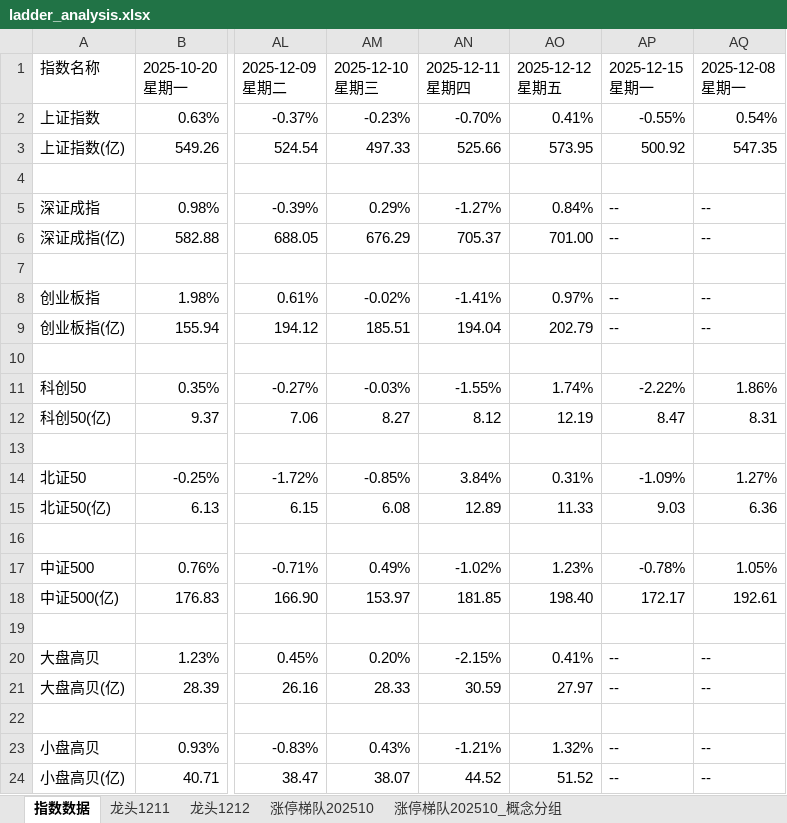
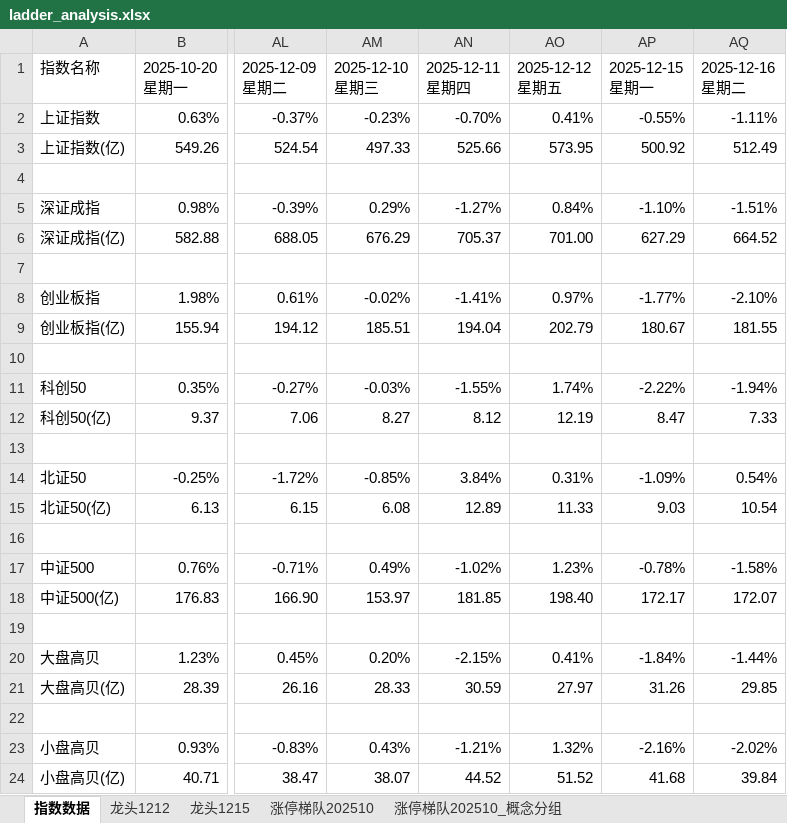
Before and after one commit to KealLiang/HardTrading, an Excel workbook: excel/ladder_analysis.xlsx, sheet 指数数据, drawn as a sheet; only a part is shown, gaps mark what is left out; values as stored, in another font and other column widths than the file's, no cell formats; ↵ is a line break in a cell; the diff names each change by its address in the sheet, - before the commit and + after, or states it on an @@ line.

```diff
--- a/excel/ladder_analysis.xlsx (sheet 指数数据)
+++ b/excel/ladder_analysis.xlsx (sheet 指数数据)
-sheet tab: 龙头1211
-AQ1: 2025-12-08 ↵ 星期一
+AQ1: 2025-12-16 ↵ 星期二
-AQ2: 0.54%
+AQ2: -1.11%
-AQ3: 547.35
+AQ3: 512.49
-AP5: --
+AP5: -1.10%
-AQ5: --
+AQ5: -1.51%
-AP6: --
+AP6: 627.29
-AQ6: --
+AQ6: 664.52
-AP8: --
+AP8: -1.77%
-AQ8: --
+AQ8: -2.10%
-AP9: --
+AP9: 180.67
-AQ9: --
+AQ9: 181.55
-AQ11: 1.86%
+AQ11: -1.94%
-AQ12: 8.31
+AQ12: 7.33
-AQ14: 1.27%
+AQ14: 0.54%
-AQ15: 6.36
+AQ15: 10.54
-AQ17: 1.05%
+AQ17: -1.58%
-AQ18: 192.61
+AQ18: 172.07
-AP20: --
+AP20: -1.84%
-AQ20: --
+AQ20: -1.44%
-AP21: --
+AP21: 31.26
-AQ21: --
+AQ21: 29.85
-AP23: --
+AP23: -2.16%
-AQ23: --
+AQ23: -2.02%
-AP24: --
+AP24: 41.68
-AQ24: --
+AQ24: 39.84
```
Also changed, not shown: sheet 涨停梯队202510_概念分组_成交量, sheet 涨停梯队202510_概念分组, sheet 涨停梯队202510, sheet 图例_涨停梯队202510, sheet 龙头1215, sheet 龙头1212, other sheet tabs, cell formats, hidden cells, excel/fupan_analysis.xlsx, excel/fupan_stocks_non_main.xlsx, 3 other files.
